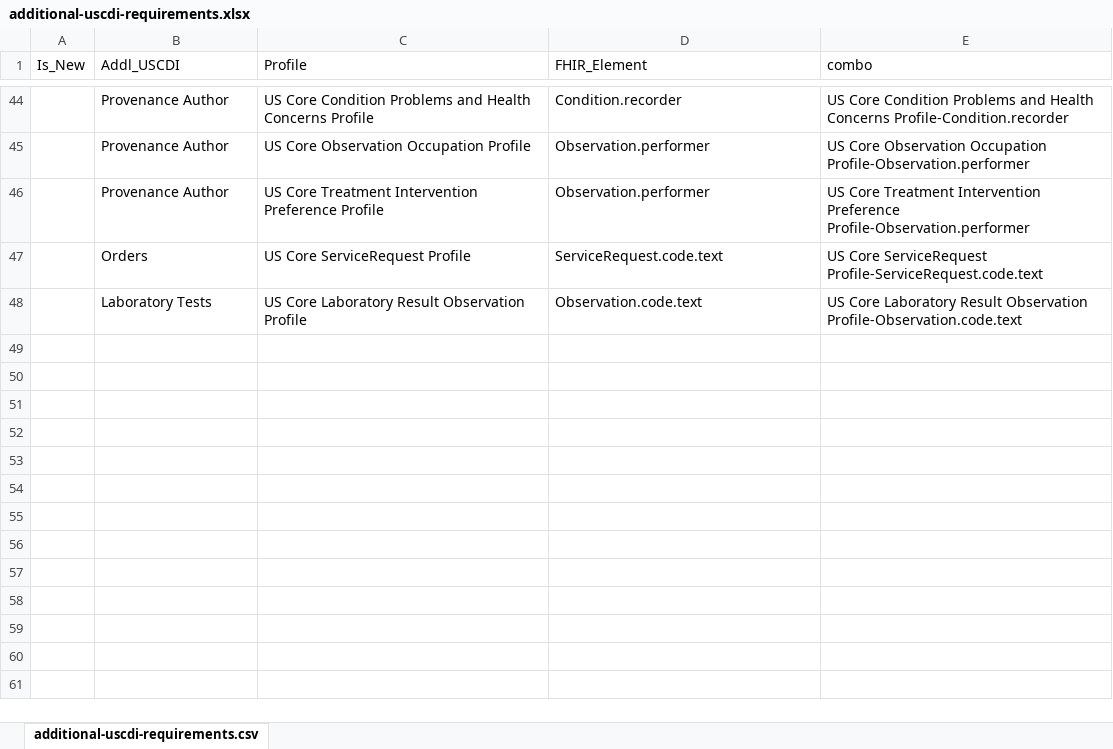
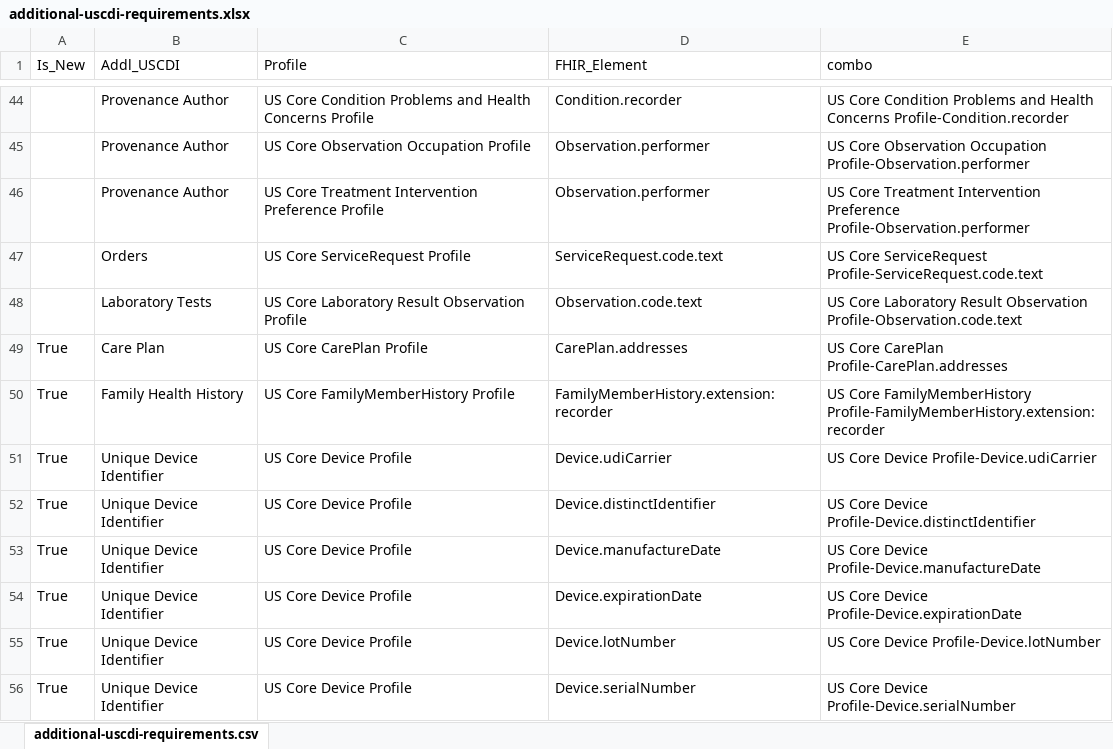
Before and after one commit to HL7/US-Core, an Excel workbook: input/images/tables/additional-uscdi-requirements.xlsx, sheet additional-uscdi-requirements.csv, drawn as a sheet; only a part is shown, gaps mark what is left out; values as stored, in another font and other column widths than the file's, no borders; the diff names each change by its address in the sheet, - before the commit and + after, or states it on an @@ line.

```diff
--- a/input/images/tables/additional-uscdi-requirements.xlsx (sheet additional-uscdi-requirements.csv)
+++ b/input/images/tables/additional-uscdi-requirements.xlsx (sheet additional-uscdi-requirements.csv)
+row 49: True | Care Plan | US Core CarePlan Profile | CarePlan.addresses | US Core CarePlan Profile-CarePlan.addresses
+row 50: True | Family Health History | US Core FamilyMemberHistory Profile | FamilyMemberHistory.extension:recorder | US Core FamilyMemberHistory Profile-FamilyMemberHistory.extension:recorder
+row 51: True | Unique Device Identifier | US Core Device Profile | Device.udiCarrier | US Core Device Profile-Device.udiCarrier
+row 52: True | Unique Device Identifier | US Core Device Profile | Device.distinctIdentifier | US Core Device Profile-Device.distinctIdentifier
+row 53: True | Unique Device Identifier | US Core Device Profile | Device.manufactureDate | US Core Device Profile-Device.manufactureDate
+row 54: True | Unique Device Identifier | US Core Device Profile | Device.expirationDate | US Core Device Profile-Device.expirationDate
+row 55: True | Unique Device Identifier | US Core Device Profile | Device.lotNumber | US Core Device Profile-Device.lotNumber
+row 56: True | Unique Device Identifier | US Core Device Profile | Device.serialNumber | US Core Device Profile-Device.serialNumber
```
Also changed, not shown: input/images/tables/codesystem-ref-all-list.xlsx, input/images/tables/dstu2-r4-table.xlsx, 22 other files.
